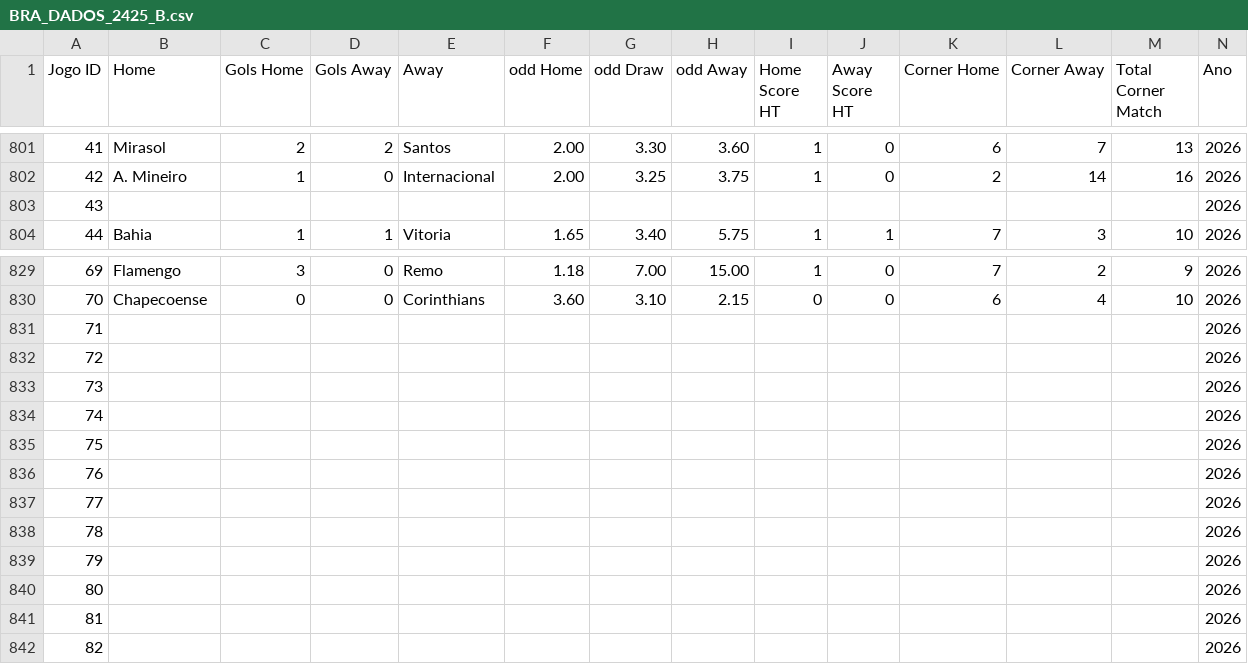
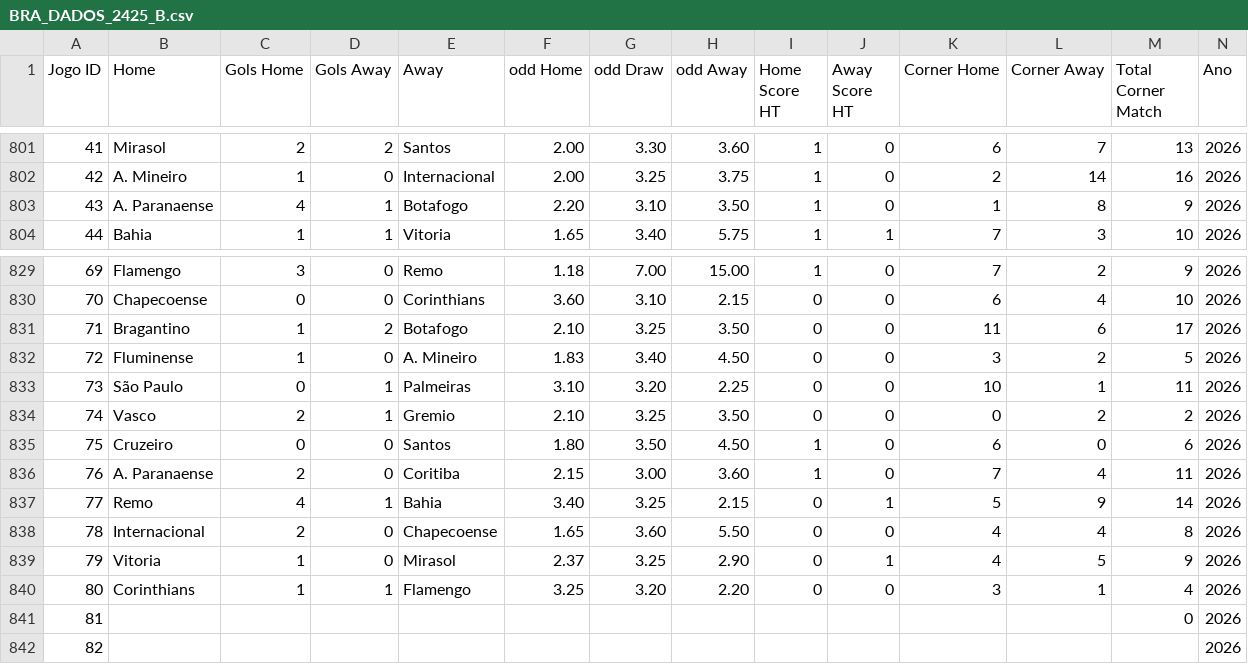
Before and after one commit to Andix28/brasileirao, a CSV file: BRA_DADOS_2425_B.csv, drawn as a sheet; only a part is shown, gaps mark what is left out.

Commit message:
Update BRA_DADOS_2425_B.csv

```diff
--- a/BRA_DADOS_2425_B.csv
+++ b/BRA_DADOS_2425_B.csv
@@ -802,3 +802,3 @@ Jogo ID;Home;Gols Home;Gols  Away;Away;odd Home;odd Draw;odd Away;Home Score HT;
 42;A. Mineiro;1;0;Internacional;2.00;3.25;3.75;1;0;2;14;16;2026
-43;;;;;;;;;;;;;2026
+43;A. Paranaense;4;1;Botafogo;2.20;3.10;3.50;1;0;1;8;9;2026
 44;Bahia;1;1;Vitoria;1.65;3.40;5.75;1;1;7;3;10;2026
@@ -830,13 +830,13 @@ Jogo ID;Home;Gols Home;Gols  Away;Away;odd Home;odd Draw;odd Away;Home Score HT;
 70;Chapecoense;0;0;Corinthians;3.60;3.10;2.15;0;0;6;4;10;2026
-71;;;;;;;;;;;;;2026
-72;;;;;;;;;;;;;2026
-73;;;;;;;;;;;;;2026
-74;;;;;;;;;;;;;2026
-75;;;;;;;;;;;;;2026
-76;;;;;;;;;;;;;2026
-77;;;;;;;;;;;;;2026
-78;;;;;;;;;;;;;2026
-79;;;;;;;;;;;;;2026
-80;;;;;;;;;;;;;2026
-81;;;;;;;;;;;;;2026
+71;Bragantino;1;2;Botafogo;2.10;3.25;3.50;0;0;11;6;17;2026
+72;Fluminense;1;0;A. Mineiro;1.83;3.40;4.50;0;0;3;2;5;2026
+73;São Paulo;0;1;Palmeiras;3.10;3.20;2.25;0;0;10;1;11;2026
+74;Vasco;2;1;Gremio;2.10;3.25;3.50;0;0;0;2;2;2026
+75;Cruzeiro;0;0;Santos;1.80;3.50;4.50;1;0;6;0;6;2026
+76;A. Paranaense;2;0;Coritiba;2.15;3.00;3.60;1;0;7;4;11;2026
+77;Remo;4;1;Bahia;3.40;3.25;2.15;0;1;5;9;14;2026
+78;Internacional;2;0;Chapecoense;1.65;3.60;5.50;0;0;4;4;8;2026
+79;Vitoria;1;0;Mirasol;2.37;3.25;2.90;0;1;4;5;9;2026
+80;Corinthians;1;1;Flamengo;3.25;3.20;2.20;0;0;3;1;4;2026
+81;;;;;;;;;;;;0;2026
 82;;;;;;;;;;;;;2026
```
